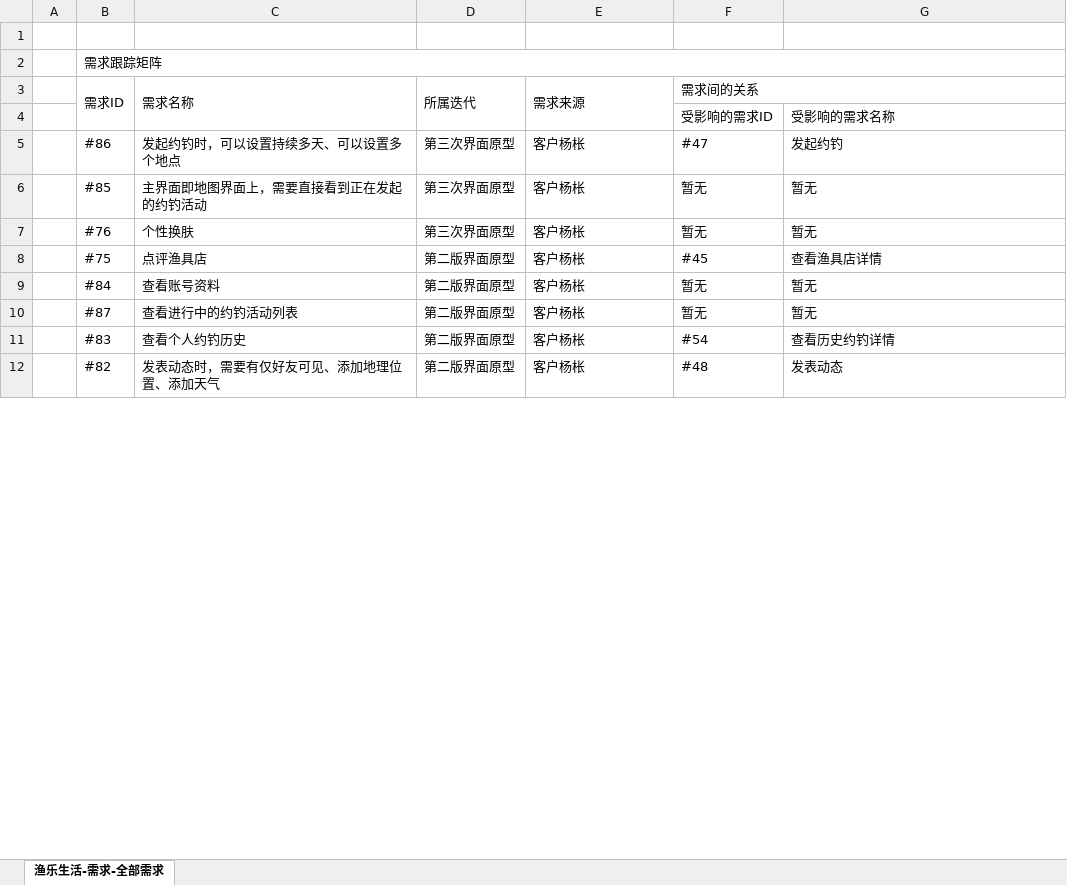
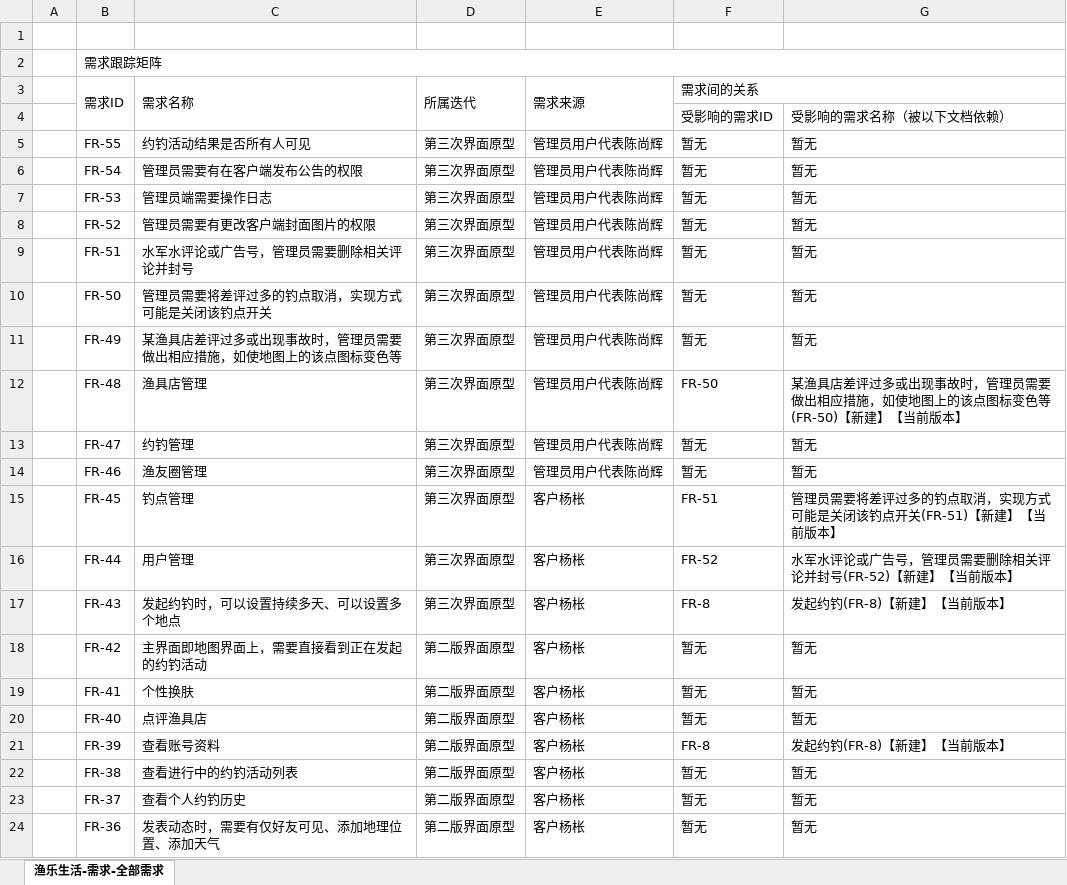
Before and after one commit to Maojiao/PRD, an Excel workbook: 渔乐生活/受控文档/软件需求规格说明书/PRD2018-G06-需求跟踪矩阵.xlsx, sheet 渔乐生活-需求-全部需求, drawn as a sheet; only a part is shown; values as stored, in another font and other column widths than the file's, no cell formats; removed rows and columns are numbered as before the commit, all else as after; the diff covers the shown part only; the diff names each change by its address in the sheet, - before the commit and + after, or states it on an @@ line.

Commit message:
modify_需求跟踪矩阵_根据统御导出矩阵完善_1h

```diff
--- a/渔乐生活/受控文档/软件需求规格说明书/PRD2018-G06-需求跟踪矩阵.xlsx (sheet 渔乐生活-需求-全部需求)
+++ b/渔乐生活/受控文档/软件需求规格说明书/PRD2018-G06-需求跟踪矩阵.xlsx (sheet 渔乐生活-需求-全部需求)
-G4: 受影响的需求名称
+G4: 受影响的需求名称（被以下文档依赖）
+row 5:  | FR-55 | 约钓活动结果是否所有人可见 | 第三次界面原型 | 管理员用户代表陈尚辉 | 暂无 | 暂无
+row 6:  | FR-54 | 管理员需要有在客户端发布公告的权限 | 第三次界面原型 | 管理员用户代表陈尚辉 | 暂无 | 暂无
+row 7:  | FR-53 | 管理员端需要操作日志 | 第三次界面原型 | 管理员用户代表陈尚辉 | 暂无 | 暂无
+row 8:  | FR-52 | 管理员需要有更改客户端封面图片的权限 | 第三次界面原型 | 管理员用户代表陈尚辉 | 暂无 | 暂无
+row 9:  | FR-51 | 水军水评论或广告号，管理员需要删除相关评论并封号 | 第三次界面原型 | 管理员用户代表陈尚辉 | 暂无 | 暂无
+row 10:  | FR-50 | 管理员需要将差评过多的钓点取消，实现方式可能是关闭该钓点开关 | 第三次界面原型 | 管理员用户代表陈尚辉 | 暂无 | 暂无
+row 11:  | FR-49 | 某渔具店差评过多或出现事故时，管理员需要做出相应措施，如使地图上的该点图标变色等 | 第三次界面原型 | 管理员用户代表陈尚辉 | 暂无 | 暂无
+row 12:  | FR-48 | 渔具店管理 | 第三次界面原型 | 管理员用户代表陈尚辉 | FR-50 | 某渔具店差评过多或出现事故时，管理员需要做出相应措施，如使地图上的该点图标变色等(FR-50)【新建】【当前版本】
+row 13:  | FR-47 | 约钓管理 | 第三次界面原型 | 管理员用户代表陈尚辉 | 暂无 | 暂无
+row 14:  | FR-46 | 渔友圈管理 | 第三次界面原型 | 管理员用户代表陈尚辉 | 暂无 | 暂无
+row 15:  | FR-45 | 钓点管理 | 第三次界面原型 | 客户杨枨 | FR-51 | 管理员需要将差评过多的钓点取消，实现方式可能是关闭该钓点开关(FR-51)【新建】【当前版本】
+row 16:  | FR-44 | 用户管理 | 第三次界面原型 | 客户杨枨 | FR-52 | 水军水评论或广告号，管理员需要删除相关评论并封号(FR-52)【新建】【当前版本】
-B17 (需求ID): #86
+B17 (需求ID): FR-43
-F17 (需求间的关系): #47
+F17 (需求间的关系): FR-8
-G17: 发起约钓
+G17: 发起约钓(FR-8)【新建】【当前版本】
-B18 (需求ID): #85
+B18 (需求ID): FR-42
-D18:D19 (所属迭代): 第三次界面原型
+D18:D19 (所属迭代): 第二版界面原型
-B19 (需求ID): #76
+B19 (需求ID): FR-41
-row 8:  | #75 | 点评渔具店 | 第二版界面原型 | 客户杨枨 | #45 | 查看渔具店详情
-B20 (需求ID): #84
+B20 (需求ID): FR-40
-C20 (需求名称): 查看账号资料
+C20 (需求名称): 点评渔具店
+row 21:  | FR-39 | 查看账号资料 | 第二版界面原型 | 客户杨枨 | FR-8 | 发起约钓(FR-8)【新建】【当前版本】
-B22 (需求ID): #87
+B22 (需求ID): FR-38
-B23 (需求ID): #83
+B23 (需求ID): FR-37
-F23 (需求间的关系): #54
+F23 (需求间的关系): 暂无
-G23: 查看历史约钓详情
+G23: 暂无
-B24 (需求ID): #82
+B24 (需求ID): FR-36
-F24 (需求间的关系): #48
+F24 (需求间的关系): 暂无
-G24: 发表动态
+G24: 暂无
```
Also changed, not shown: 3 added rows, 5 removed rows and 65 edited cells elsewhere in this sheet, cell formats.
